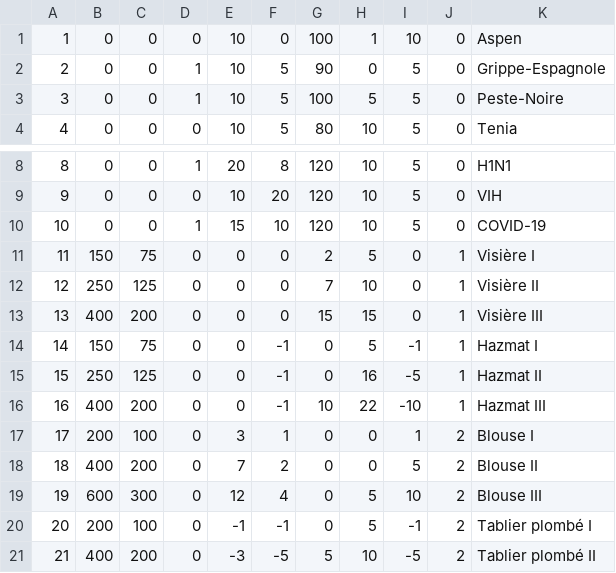
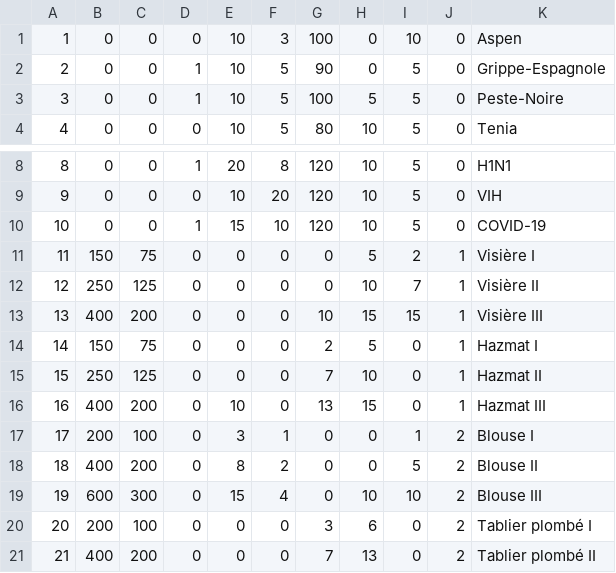
Before and after one commit to TarKhnarb/Rogue_Like, a CSV file: data/Objects.csv, drawn as a sheet; only a part is shown, gaps mark what is left out; the diff covers the shown part only.

Commit message:
Mofifs Objects.csv

```diff
--- a/data/Objects.csv
+++ b/data/Objects.csv
@@ -1,2 +1,2 @@
-1,0,0,0,10,0,100,1,10,0,Aspen
+1,0,0,0,10,3,100,0,10,0,Aspen
 2,0,0,1,10,5,90,0,5,0,Grippe-Espagnole
@@ -10,12 +10,12 @@
 10,0,0,1,15,10,120,10,5,0,COVID-19
-11,150,75,0,0,0,2,5,0,1,Visière I
-12,250,125,0,0,0,7,10,0,1,Visière II
-13,400,200,0,0,0,15,15,0,1,Visière III
-14,150,75,0,0,-1,0,5,-1,1,Hazmat I
-15,250,125,0,0,-1,0,16,-5,1,Hazmat II
-16,400,200,0,0,-1,10,22,-10,1,Hazmat III
+11,150,75,0,0,0,0,5,2,1,Visière I
+12,250,125,0,0,0,0,10,7,1,Visière II
+13,400,200,0,0,0,10,15,15,1,Visière III
+14,150,75,0,0,0,2,5,0,1,Hazmat I
+15,250,125,0,0,0,7,10,0,1,Hazmat II
+16,400,200,0,10,0,13,15,0,1,Hazmat III
 17,200,100,0,3,1,0,0,1,2,Blouse I
-18,400,200,0,7,2,0,0,5,2,Blouse II
-19,600,300,0,12,4,0,5,10,2,Blouse III
-20,200,100,0,-1,-1,0,5,-1,2,Tablier plombé I
-21,400,200,0,-3,-5,5,10,-5,2,Tablier plombé II
+18,400,200,0,8,2,0,0,5,2,Blouse II
+19,600,300,0,15,4,0,10,10,2,Blouse III
+20,200,100,0,0,0,3,6,0,2,Tablier plombé I
+21,400,200,0,0,0,7,13,0,2,Tablier plombé II
```
Also changed, not shown: 71 edited cells elsewhere in this file.
